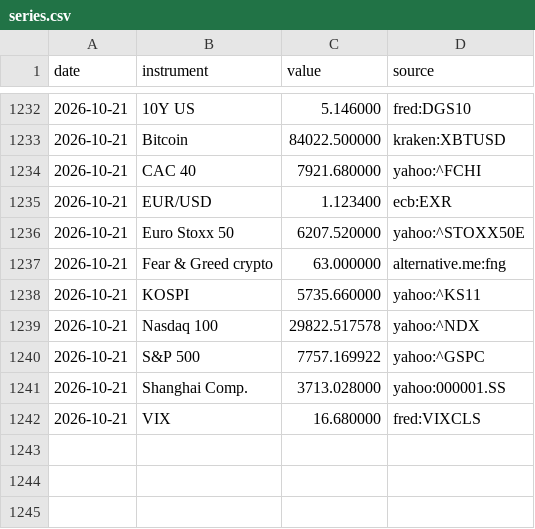
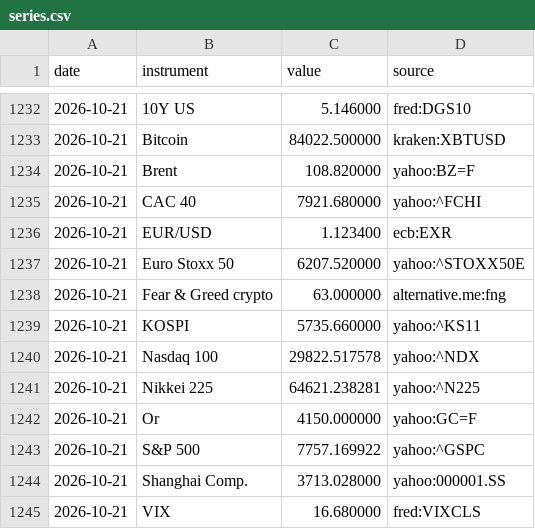
Before and after one commit to Daddeasy/veille-marches, a CSV file: series.csv, drawn as a sheet; only a part is shown, gaps mark what is left out; the diff names each change by its address in the sheet, - before the commit and + after, or states it on an @@ line.

```diff
--- a/series.csv
+++ b/series.csv
+row 1234: 2026-10-21 | Brent | 108.820000 | yahoo:BZ=F
+row 1241: 2026-10-21 | Nikkei 225 | 64621.238281 | yahoo:^N225
+row 1242: 2026-10-21 | Or | 4150.000000 | yahoo:GC=F
```
Also changed, not shown: 2 other files.
